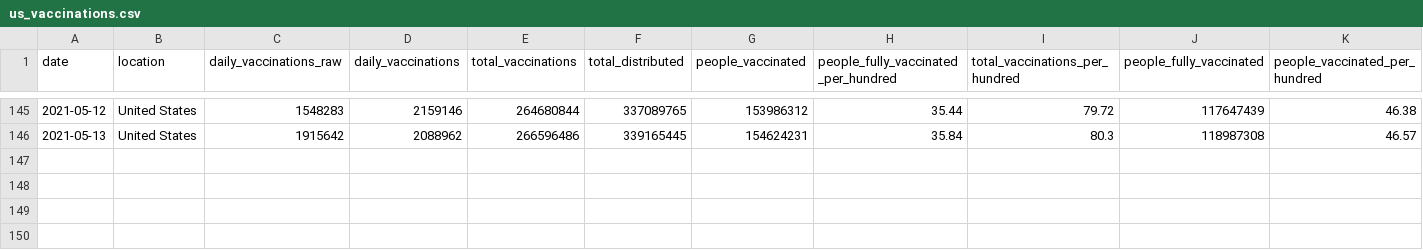
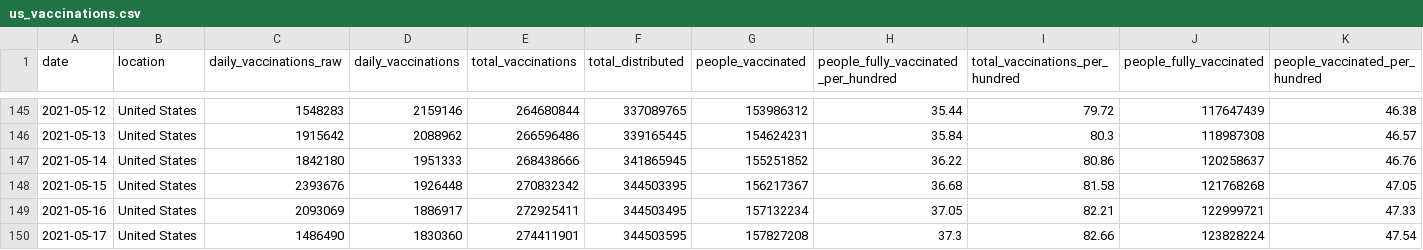
Before and after one commit to ajjitn/covid-vaccines-scraping, a CSV file: data/timeseries/us_vaccinations.csv, drawn as a sheet; only a part is shown, gaps mark what is left out; rows hold the shown columns only; the diff names each change by its address in the sheet, - before the commit and + after, or states it on an @@ line.

Commit message:
Update CDC schema, ensure none of our fields were affected, update data with today's numbers

```diff
--- a/data/timeseries/us_vaccinations.csv
+++ b/data/timeseries/us_vaccinations.csv
+row 147: 2021-05-14 | United States | 1842180 | 1951333 | 268438666 | 341865945 | 155251852 | 36.22 | 80.86 | 120258637 | 46.76
+row 148: 2021-05-15 | United States | 2393676 | 1926448 | 270832342 | 344503395 | 156217367 | 36.68 | 81.58 | 121768268 | 47.05
+row 149: 2021-05-16 | United States | 2093069 | 1886917 | 272925411 | 344503495 | 157132234 | 37.05 | 82.21 | 122999721 | 47.33
+row 150: 2021-05-17 | United States | 1486490 | 1830360 | 274411901 | 344503595 | 157827208 | 37.3 | 82.66 | 123828224 | 47.54
```
Also changed, not shown: data/cdc_schema_db/fields.csv, data/current/state_vaccinations.csv, 2 other files.
